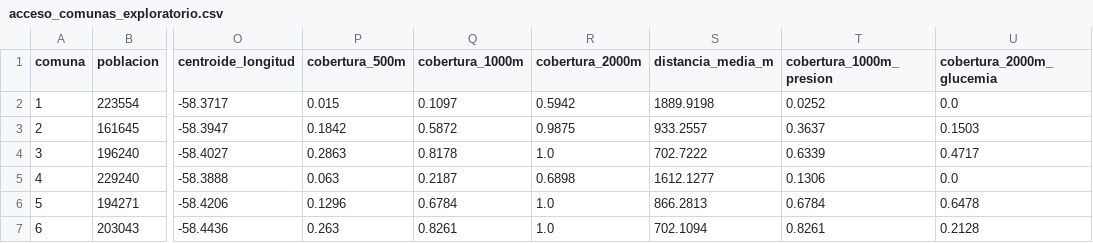
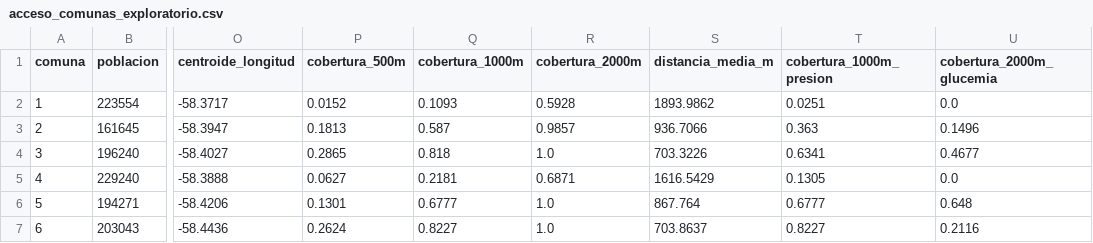
Before and after one commit to joacofalcon58/acceso-servicios-salud-preventiva-caba, a CSV file: data/processed/acceso_comunas_exploratorio.csv, drawn as a sheet; only a part is shown, gaps mark what is left out; the diff covers the shown part only; the diff names each change by its address in the sheet, - before the commit and + after, or states it on an @@ line.

Commit message:
Auditoría: correcciones funcionales y pruebas automatizadas
- Medidas DAX de red completa: quitan también los filtros de identificador,
  latitud, longitud y cantidad de servicios de la estación.
- Cobertura espacial: factores de grados a metros del elipsoide WGS84. La
  cobertura de la ciudad a 1.000 m pasa de 35,7 % a 35,6 %; el orden de las
  comunas y el Acceso Relativo no cambian.
- Nuevo script de sensibilidad del indicador compuesto (pesos, normalización
  y truncamiento de datos).
- 32 pruebas automatizadas que recalculan los indicadores desde las fuentes.

```diff
--- a/data/processed/acceso_comunas_exploratorio.csv
+++ b/data/processed/acceso_comunas_exploratorio.csv
-P2 (cobertura_500m): 0.015
+P2 (cobertura_500m): 0.0152
-Q2 (cobertura_1000m): 0.1097
+Q2 (cobertura_1000m): 0.1093
-R2 (cobertura_2000m): 0.5942
+R2 (cobertura_2000m): 0.5928
-S2 (distancia_media_m): 1889.9198
+S2 (distancia_media_m): 1893.9862
-T2 (cobertura_1000m_presion): 0.0252
+T2 (cobertura_1000m_presion): 0.0251
-P3 (cobertura_500m): 0.1842
+P3 (cobertura_500m): 0.1813
-Q3 (cobertura_1000m): 0.5872
+Q3 (cobertura_1000m): 0.587
-R3 (cobertura_2000m): 0.9875
+R3 (cobertura_2000m): 0.9857
-S3 (distancia_media_m): 933.2557
+S3 (distancia_media_m): 936.7066
-T3 (cobertura_1000m_presion): 0.3637
+T3 (cobertura_1000m_presion): 0.363
-U3 (cobertura_2000m_glucemia): 0.1503
+U3 (cobertura_2000m_glucemia): 0.1496
-P4 (cobertura_500m): 0.2863
+P4 (cobertura_500m): 0.2865
-Q4 (cobertura_1000m): 0.8178
+Q4 (cobertura_1000m): 0.818
-S4 (distancia_media_m): 702.7222
+S4 (distancia_media_m): 703.3226
-T4 (cobertura_1000m_presion): 0.6339
+T4 (cobertura_1000m_presion): 0.6341
-U4 (cobertura_2000m_glucemia): 0.4717
+U4 (cobertura_2000m_glucemia): 0.4677
-P5 (cobertura_500m): 0.063
+P5 (cobertura_500m): 0.0627
-Q5 (cobertura_1000m): 0.2187
+Q5 (cobertura_1000m): 0.2181
-R5 (cobertura_2000m): 0.6898
+R5 (cobertura_2000m): 0.6871
-S5 (distancia_media_m): 1612.1277
+S5 (distancia_media_m): 1616.5429
-T5 (cobertura_1000m_presion): 0.1306
+T5 (cobertura_1000m_presion): 0.1305
-P6 (cobertura_500m): 0.1296
+P6 (cobertura_500m): 0.1301
-Q6 (cobertura_1000m): 0.6784
+Q6 (cobertura_1000m): 0.6777
-S6 (distancia_media_m): 866.2813
+S6 (distancia_media_m): 867.764
-T6 (cobertura_1000m_presion): 0.6784
+T6 (cobertura_1000m_presion): 0.6777
-U6 (cobertura_2000m_glucemia): 0.6478
+U6 (cobertura_2000m_glucemia): 0.648
-P7 (cobertura_500m): 0.263
+P7 (cobertura_500m): 0.2624
-Q7 (cobertura_1000m): 0.8261
+Q7 (cobertura_1000m): 0.8227
-S7 (distancia_media_m): 702.1094
+S7 (distancia_media_m): 703.8637
-T7 (cobertura_1000m_presion): 0.8261
+T7 (cobertura_1000m_presion): 0.8227
-U7 (cobertura_2000m_glucemia): 0.2128
+U7 (cobertura_2000m_glucemia): 0.2116
```
Also changed, not shown: 49 edited cells elsewhere in this file, 6 other files.
